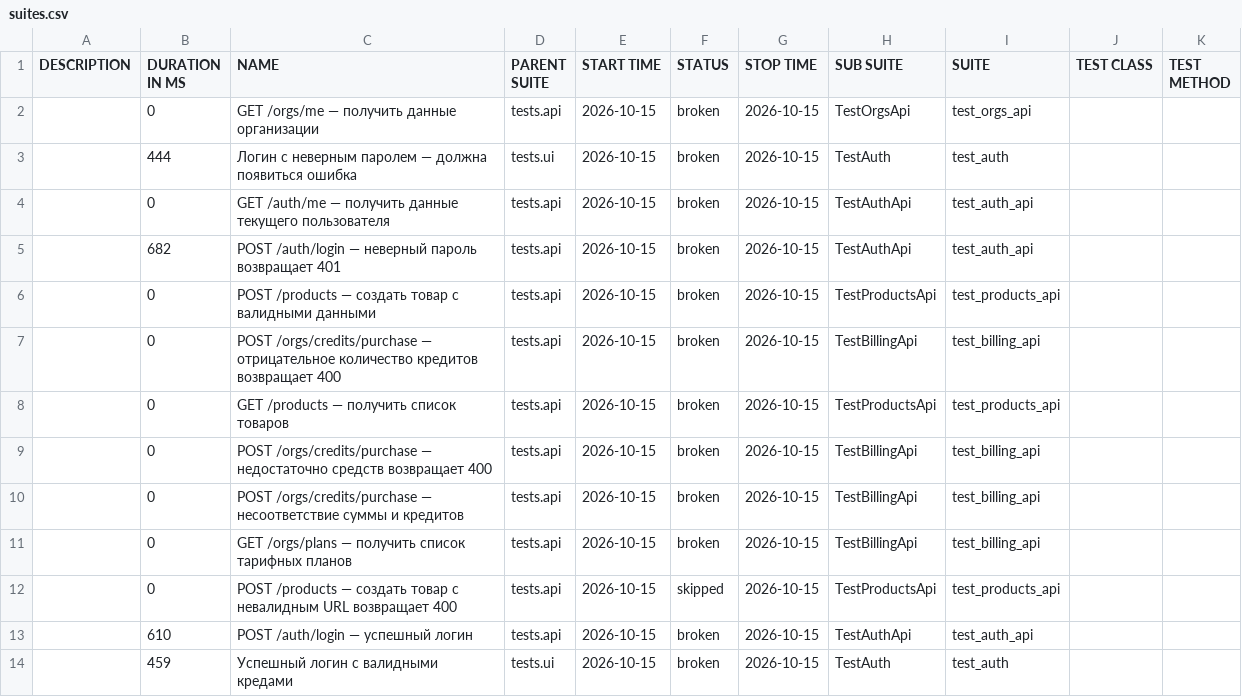
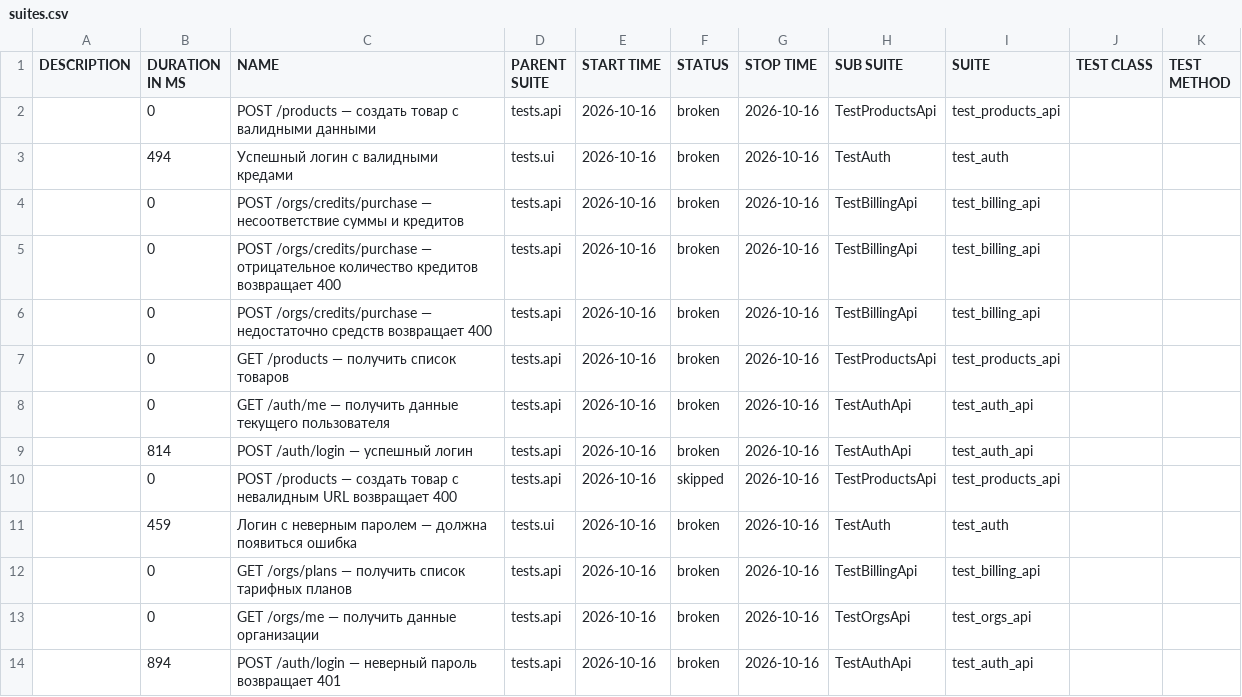
Before and after one commit to sunnatsh/kartochki-tests, a CSV file: data/suites.csv, drawn as a sheet.

```diff
--- a/data/suites.csv
+++ b/data/suites.csv
@@ -1,14 +1,14 @@
 "DESCRIPTION","DURATION IN MS","NAME","PARENT SUITE","START TIME","STATUS","STOP TIME","SUB SUITE","SUITE","TEST CLASS","TEST METHOD"
-"","0","GET /orgs/me — получить данные организации","tests.api","2026-10-15","broken","2026-10-15","TestOrgsApi","test_orgs_api","",""
-"","444","Логин с неверным паролем — должна появиться ошибка","tests.ui","2026-10-15","broken","2026-10-15","TestAuth","test_auth","",""
-"","0","GET /auth/me — получить данные текущего пользователя","tests.api","2026-10-15","broken","2026-10-15","TestAuthApi","test_auth_api","",""
-"","682","POST /auth/login — неверный пароль возвращает 401","tests.api","2026-10-15","broken","2026-10-15","TestAuthApi","test_auth_api","",""
-"","0","POST /products — создать товар с валидными данными","tests.api","2026-10-15","broken","2026-10-15","TestProductsApi","test_products_api","",""
-"","0","POST /orgs/credits/purchase — отрицательное количество кредитов возвращает 400","tests.api","2026-10-15","broken","2026-10-15","TestBillingApi","test_billing_api","",""
-"","0","GET /products — получить список товаров","tests.api","2026-10-15","broken","2026-10-15","TestProductsApi","test_products_api","",""
-"","0","POST /orgs/credits/purchase — недостаточно средств возвращает 400","tests.api","2026-10-15","broken","2026-10-15","TestBillingApi","test_billing_api","",""
-"","0","POST /orgs/credits/purchase — несоответствие суммы и кредитов","tests.api","2026-10-15","broken","2026-10-15","TestBillingApi","test_billing_api","",""
-"","0","GET /orgs/plans — получить список тарифных планов","tests.api","2026-10-15","broken","2026-10-15","TestBillingApi","test_billing_api","",""
-"","0","POST /products — создать товар с невалидным URL возвращает 400","tests.api","2026-10-15","skipped","2026-10-15","TestProductsApi","test_products_api","",""
-"","610","POST /auth/login — успешный логин","tests.api","2026-10-15","broken","2026-10-15","TestAuthApi","test_auth_api","",""
-"","459","Успешный логин с валидными кредами","tests.ui","2026-10-15","broken","2026-10-15","TestAuth","test_auth","",""
+"","0","POST /products — создать товар с валидными данными","tests.api","2026-10-16","broken","2026-10-16","TestProductsApi","test_products_api","",""
+"","494","Успешный логин с валидными кредами","tests.ui","2026-10-16","broken","2026-10-16","TestAuth","test_auth","",""
+"","0","POST /orgs/credits/purchase — несоответствие суммы и кредитов","tests.api","2026-10-16","broken","2026-10-16","TestBillingApi","test_billing_api","",""
+"","0","POST /orgs/credits/purchase — отрицательное количество кредитов возвращает 400","tests.api","2026-10-16","broken","2026-10-16","TestBillingApi","test_billing_api","",""
+"","0","POST /orgs/credits/purchase — недостаточно средств возвращает 400","tests.api","2026-10-16","broken","2026-10-16","TestBillingApi","test_billing_api","",""
+"","0","GET /products — получить список товаров","tests.api","2026-10-16","broken","2026-10-16","TestProductsApi","test_products_api","",""
+"","0","GET /auth/me — получить данные текущего пользователя","tests.api","2026-10-16","broken","2026-10-16","TestAuthApi","test_auth_api","",""
+"","814","POST /auth/login — успешный логин","tests.api","2026-10-16","broken","2026-10-16","TestAuthApi","test_auth_api","",""
+"","0","POST /products — создать товар с невалидным URL возвращает 400","tests.api","2026-10-16","skipped","2026-10-16","TestProductsApi","test_products_api","",""
+"","459","Логин с неверным паролем — должна появиться ошибка","tests.ui","2026-10-16","broken","2026-10-16","TestAuth","test_auth","",""
+"","0","GET /orgs/plans — получить список тарифных планов","tests.api","2026-10-16","broken","2026-10-16","TestBillingApi","test_billing_api","",""
+"","0","GET /orgs/me — получить данные организации","tests.api","2026-10-16","broken","2026-10-16","TestOrgsApi","test_orgs_api","",""
+"","894","POST /auth/login — неверный пароль возвращает 401","tests.api","2026-10-16","broken","2026-10-16","TestAuthApi","test_auth_api","",""
```
Also changed, not shown: data/behaviors.csv, 47 other files.
